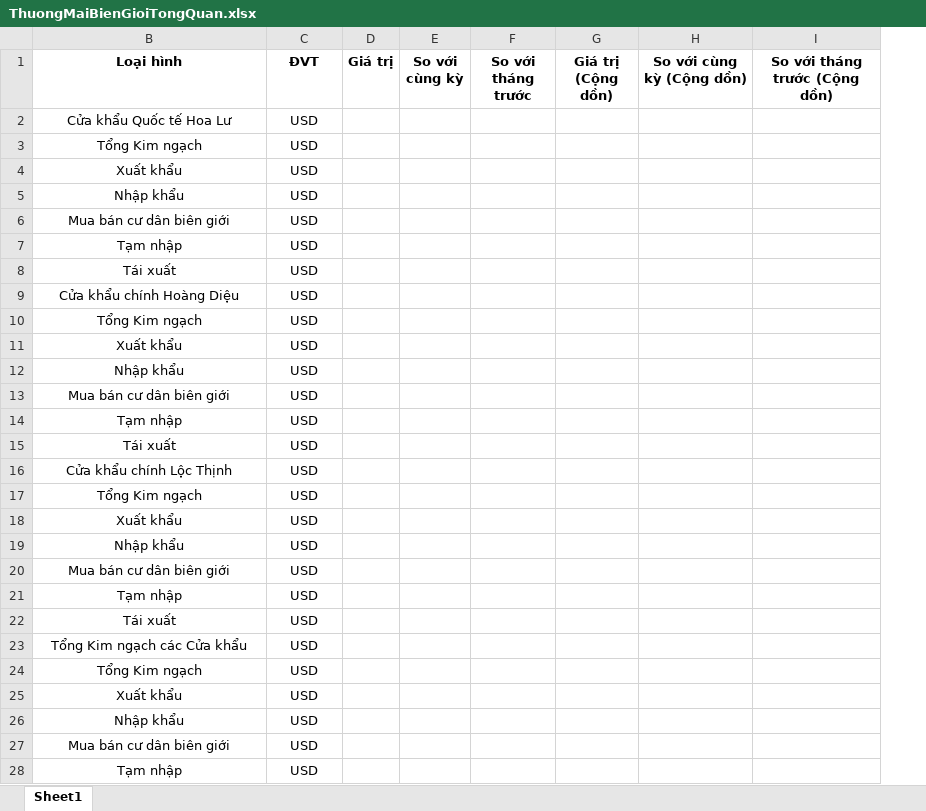
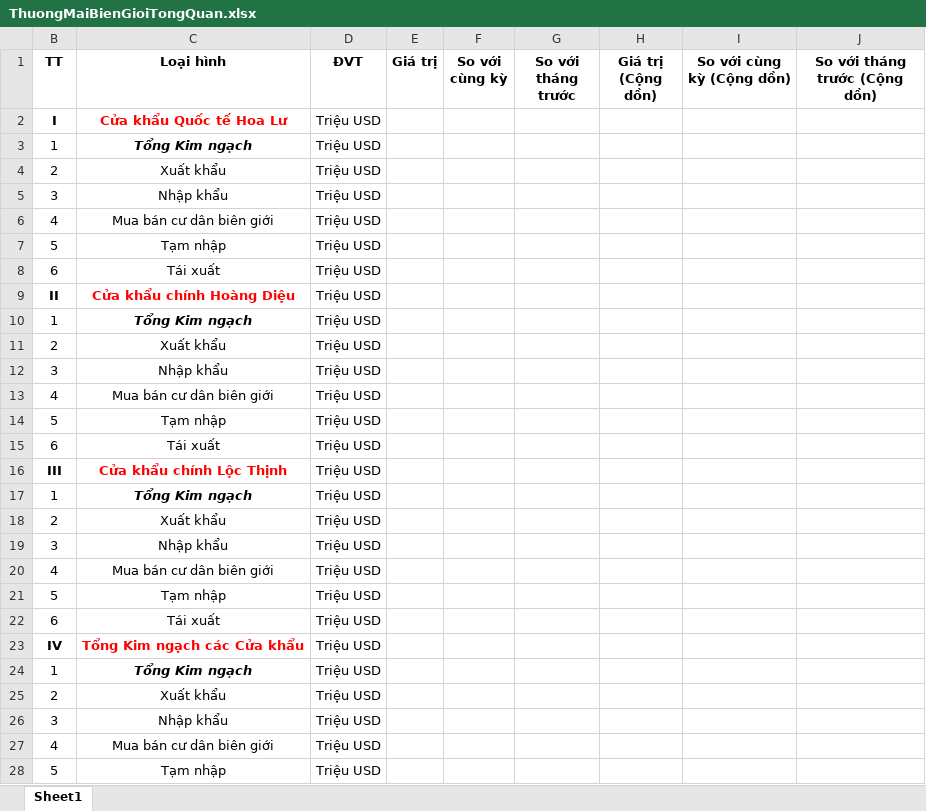
Before and after one commit to GithubVNPT-BPC/industrial-and-commercial-facilities, an Excel workbook: src/assets/ExcelSample/ThuongMaiBienGioiTongQuan.xlsx, sheet Sheet1, drawn as a sheet; only a part is shown; values as stored, in another font and other column widths than the file's, no borders; addresses are those after the commit; the diff covers the shown part only; the diff names each change by its address in the sheet, - before the commit and + after, or states it on an @@ line.

```diff
--- a/src/assets/ExcelSample/ThuongMaiBienGioiTongQuan.xlsx (sheet Sheet1)
+++ b/src/assets/ExcelSample/ThuongMaiBienGioiTongQuan.xlsx (sheet Sheet1)
+column B (TT), rows 2-28: I | 1 | 2 | 3 | 4 | 5 | 6 | II | 1 | 2 | 3 | 4 | 5 | 6 | III | 1 | 2 | 3 | 4 | 5 | 6 | IV | 1 | 2 | 3 | 4 | 5
-C2:C3 bold: off
+C2:C3 bold: on
-C2 text colour: black
+C2 text colour: #FF0000
-D2:D28 (ĐVT): USD
+D2:D28 (ĐVT): Triệu USD
-C3 italic: off
+C3 italic: on
-C9:C10 bold: off
+C9:C10 bold: on
-C9 text colour: black
+C9 text colour: #FF0000
-C10 italic: off
+C10 italic: on
-C16:C17 bold: off
+C16:C17 bold: on
-C16 text colour: black
+C16 text colour: #FF0000
-C17 italic: off
+C17 italic: on
-C23:C24 bold: off
+C23:C24 bold: on
-C23 text colour: black
+C23 text colour: #FF0000
-C24 italic: off
+C24 italic: on
```
Also changed, not shown: 1 edited cell elsewhere in this sheet, src/assets/ExcelSample/ThuongMaiBienGioi.xlsx.
